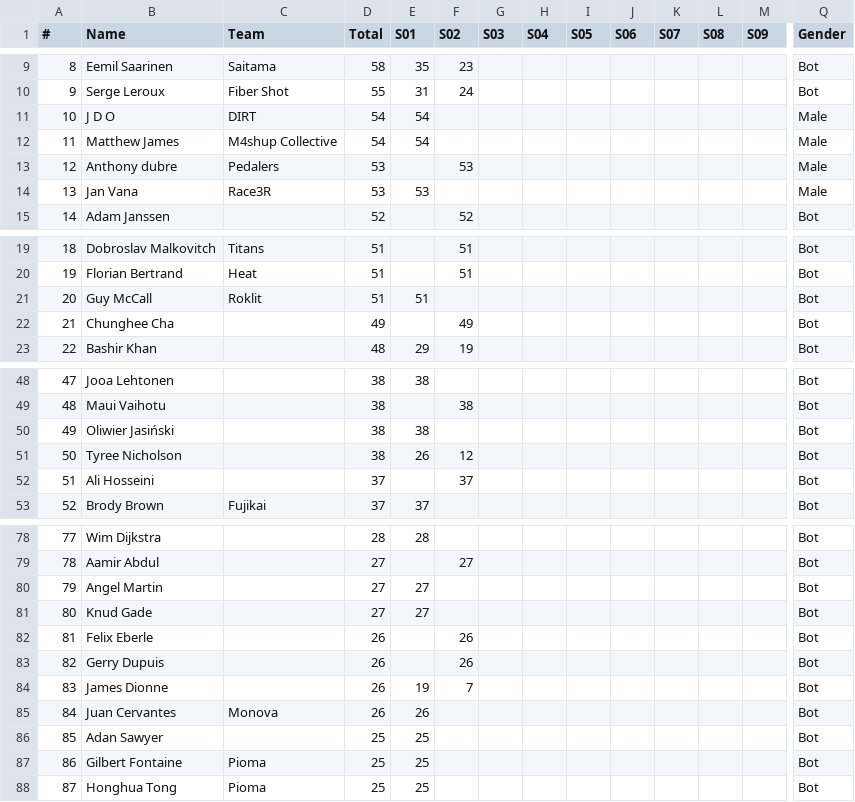
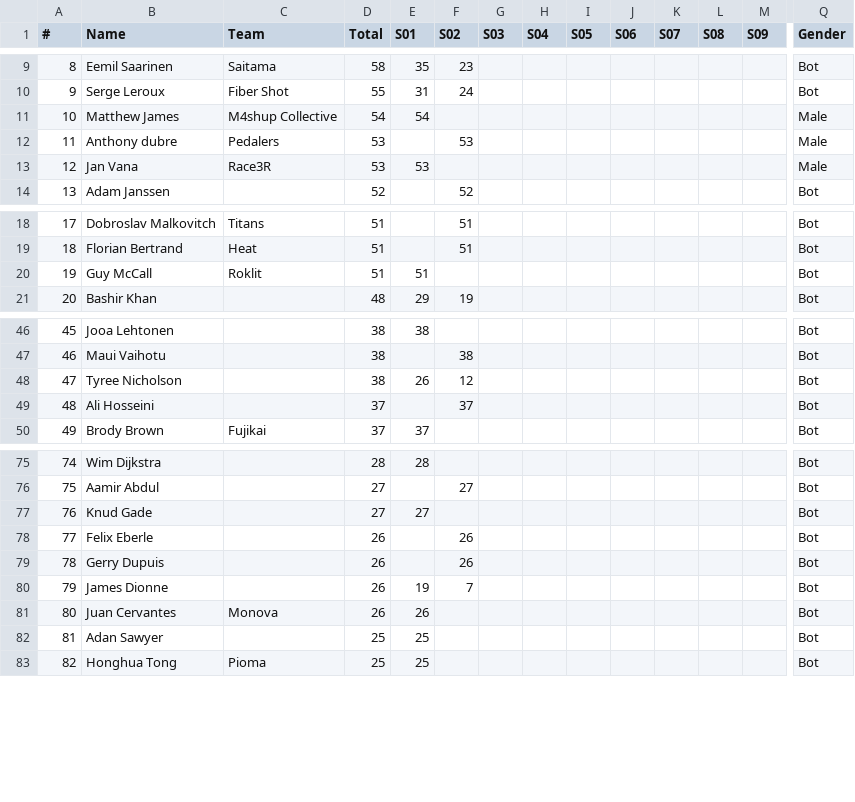
Before and after one commit to somaek/somaek.github.io, a CSV file: INDI500D.csv, drawn as a sheet; only a part is shown, gaps mark what is left out; removed rows and columns are numbered as before the commit, all else as after; rows hold the shown columns only; the diff covers the shown part only; the diff names each change by its address in the sheet, - before the commit and + after, or states it on an @@ line.

Commit message:
Flat: latest data (2025-12-18T16:00:33.870Z) {   "date": "2025-12-18T16:00:33.870Z",   "files": [     {       "name": "arwr.csv",       "deltaBytes": 82,       "source": "https://docs.google.com/spreadsheets/d/e/2PACX-1vTFFpRBp56INVL1XqmHbGBrISvVdzqQ1C3N-sf9xox4oJugyPqYw7OwbxpkyolEjx8BPIkd7mb2ICza/pub?gid=745704294&single=true&output=csv"     },     {       "name": "INDI500D.csv",       "deltaBytes": -253,       "source": "https://docs.google.com/spreadsheets/d/e/2PACX-1vRi7daX6SydkW-0Cq75kHiWdOLVbuVcz8eVNFzNZ9YVTx4LhMJsfxh5sknLQ2qyZ7Zk3jJZftensLPq/pub?gid=1930646479&single=true&output=csv"     },     {       "name": "INDI500P.csv",       "deltaBytes": -731,       "source": "https://docs.google.com/spreadsheets/d/e/2PACX-1vRi7daX6SydkW-0Cq75kHiWdOLVbuVcz8eVNFzNZ9YVTx4LhMJsfxh5sknLQ2qyZ7Zk3jJZftensLPq/pub?gid=436262005&single=true&output=csv"     },     {       "name": "INDI500G.csv",       "deltaBytes": 779,       "source": "https://docs.google.com/spreadsheets/d/e/2PACX-1vRi7daX6SydkW-0Cq75kHiWdOLVbuVcz8eVNFzNZ9YVTx4LhMJsfxh5sknLQ2qyZ7Zk3jJZftensLPq/pub?gid=1868790515&single=true&output=csv"     },     {       "name": "INDI500S.csv",       "deltaBytes": 359,       "source": "https://docs.google.com/spreadsheets/d/e/2PACX-1vRi7daX6SydkW-0Cq75kHiWdOLVbuVcz8eVNFzNZ9YVTx4LhMJsfxh5sknLQ2qyZ7Zk3jJZftensLPq/pub?gid=1053430943&single=true&output=csv"     }   ] }

```diff
--- a/INDI500D.csv
+++ b/INDI500D.csv
-row 11: 10 | J D O | DIRT | 54 | 54 |  |  |  |  |  |  |  |  | Male
@@ column A (#) renumbered from row 11 down @@
-row 22: 21 | Chunghee Cha |  | 49 |  | 49 |  |  |  |  |  |  |  | Bot
-row 50: 49 | Oliwier Jasiński |  | 38 | 38 |  |  |  |  |  |  |  |  | Bot
-row 80: 79 | Angel Martin |  | 27 | 27 |  |  |  |  |  |  |  |  | Bot
-row 87: 86 | Gilbert Fontaine | Pioma | 25 | 25 |  |  |  |  |  |  |  |  | Bot
```
Also changed, not shown: 1 removed row elsewhere in this file, INDI500G.csv, INDI500P.csv, 2 other files.
